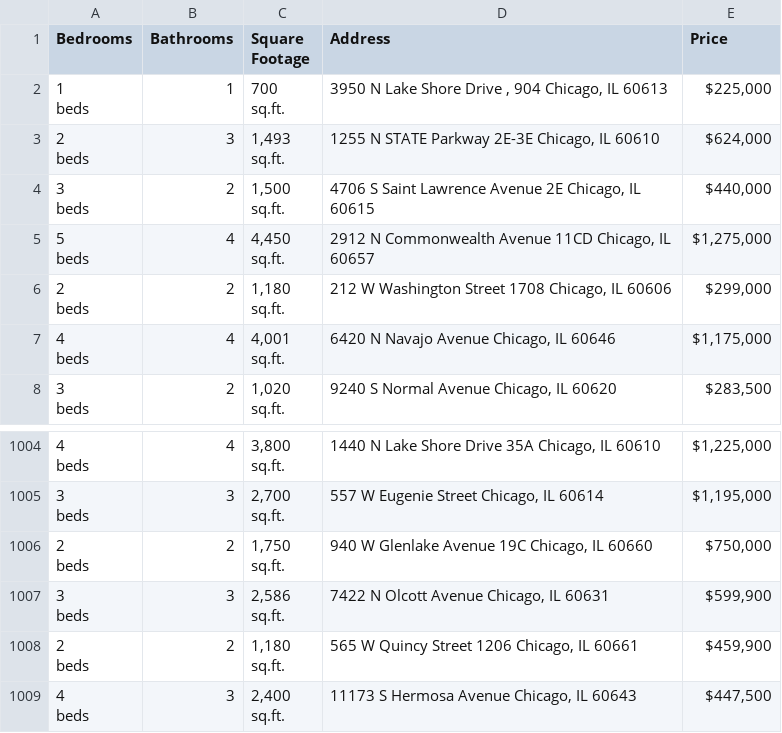
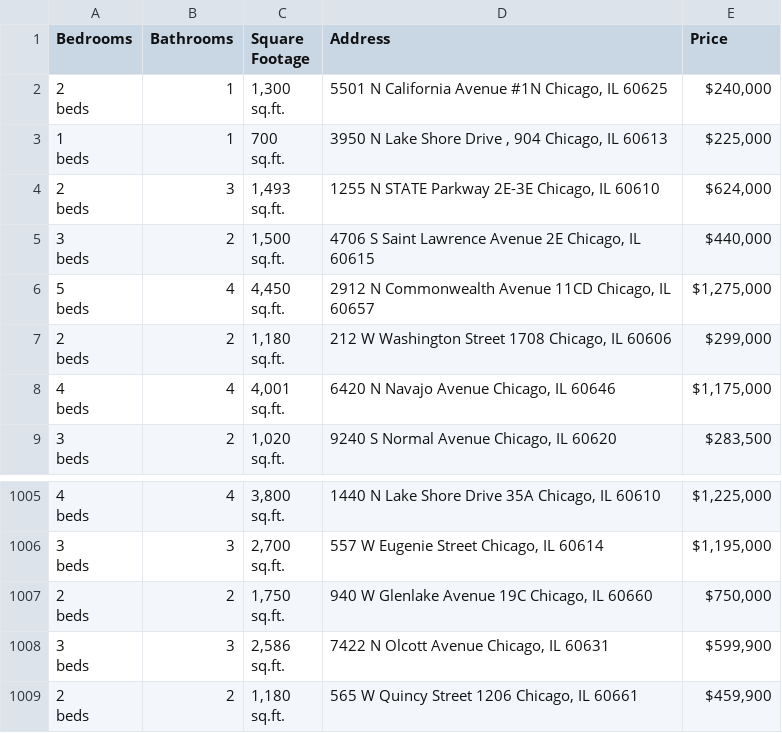
Before and after one commit to bilooo-web/webscraping_project_real_estate, a CSV file: raw_data.csv, drawn as a sheet; only a part is shown, gaps mark what is left out; removed rows and columns are numbered as before the commit, all else as after; ↵ is a line break in a cell; the diff names each change by its address in the sheet, - before the commit and + after, or states it on an @@ line.

```diff
--- a/raw_data.csv
+++ b/raw_data.csv
+row 2: 2 ↵ beds | 1 | 1,300 ↵ sq.ft. | 5501 N California Avenue #1N Chicago, IL 60625 | $240,000
-row 1009: 4 ↵ beds | 3 | 2,400 ↵ sq.ft. | 11173 S Hermosa Avenue Chicago, IL 60643 | $447,500
```
Also changed, not shown: cleaned_data.csv.
